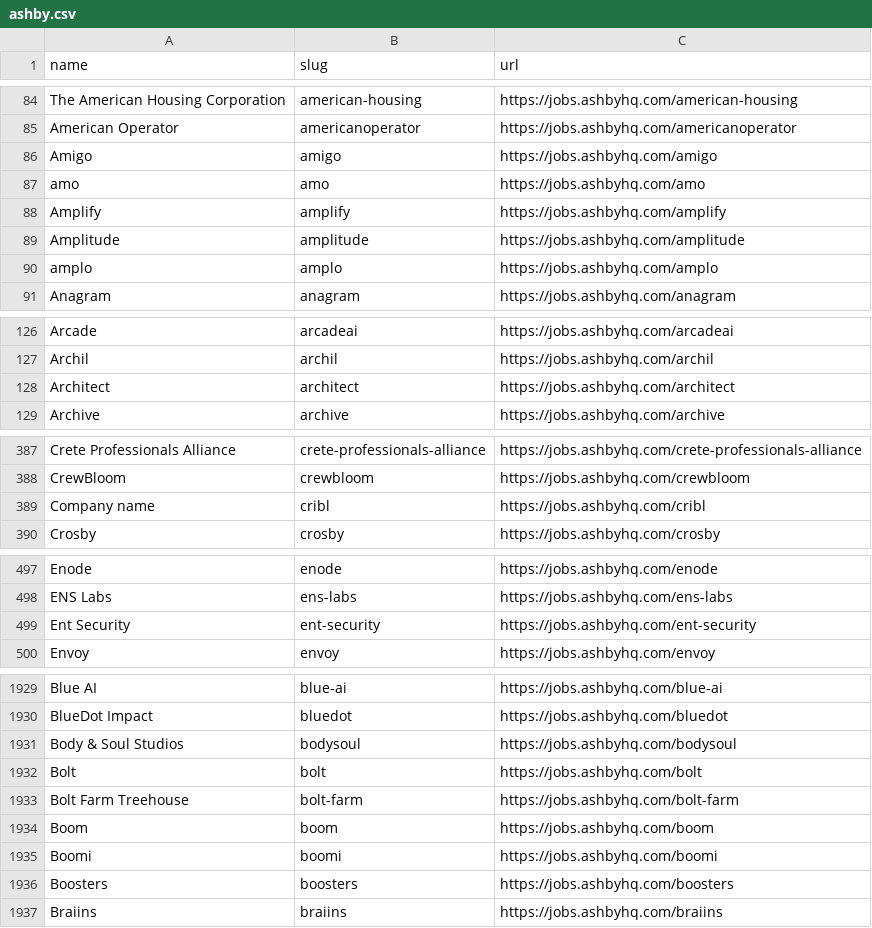
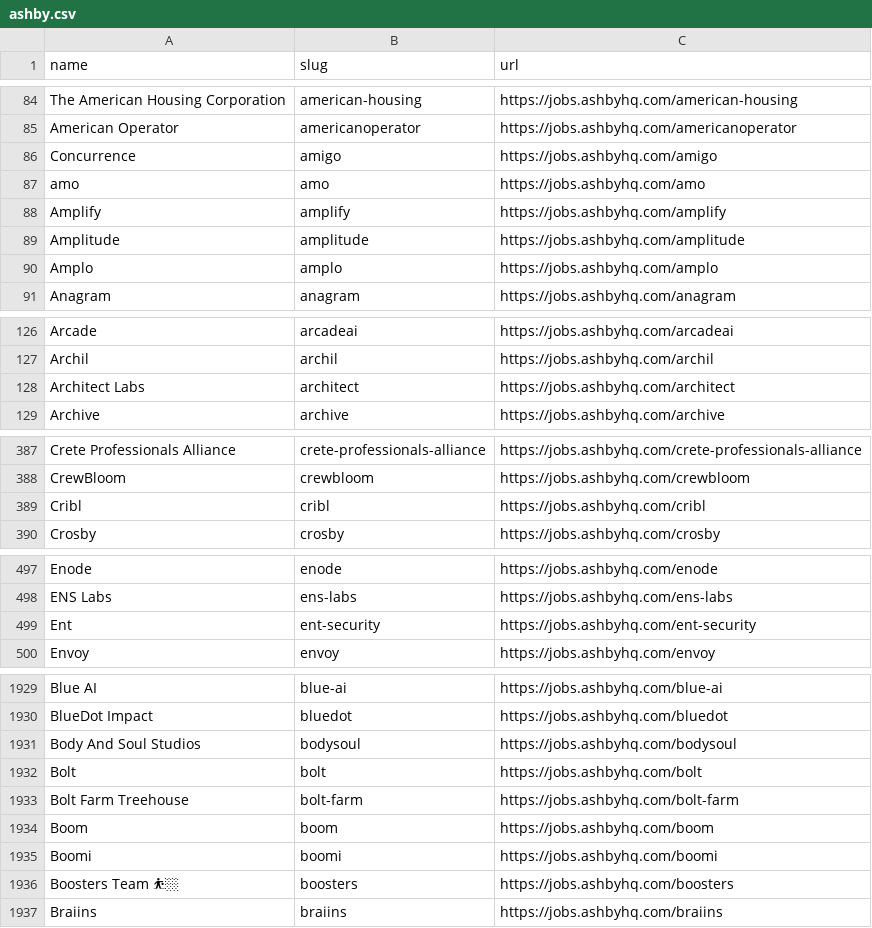
Before and after one commit to kalil0321/ats-scrapers, a CSV file: ats-companies/ashby.csv, drawn as a sheet; only a part is shown, gaps mark what is left out; the diff covers the shown part only.

Commit message:
Refresh ashby employer names from live boards

```diff
--- a/ats-companies/ashby.csv
+++ b/ats-companies/ashby.csv
@@ -85,3 +85,3 @@ The American Housing Corporation,american-housing,https://jobs.ashbyhq.com/ameri
 American Operator,americanoperator,https://jobs.ashbyhq.com/americanoperator
-Amigo,amigo,https://jobs.ashbyhq.com/amigo
+Concurrence,amigo,https://jobs.ashbyhq.com/amigo
 amo,amo,https://jobs.ashbyhq.com/amo
@@ -89,3 +89,3 @@ Amplify,amplify,https://jobs.ashbyhq.com/amplify
 Amplitude,amplitude,https://jobs.ashbyhq.com/amplitude
-amplo,amplo,https://jobs.ashbyhq.com/amplo
+Amplo,amplo,https://jobs.ashbyhq.com/amplo
 Anagram,anagram,https://jobs.ashbyhq.com/anagram
@@ -127,3 +127,3 @@ Arcade,arcadeai,https://jobs.ashbyhq.com/arcadeai
 Archil,archil,https://jobs.ashbyhq.com/archil
-Architect,architect,https://jobs.ashbyhq.com/architect
+Architect Labs,architect,https://jobs.ashbyhq.com/architect
 Archive,archive,https://jobs.ashbyhq.com/archive
@@ -388,3 +388,3 @@ Crete Professionals Alliance,crete-professionals-alliance,https://jobs.ashbyhq.c
 CrewBloom,crewbloom,https://jobs.ashbyhq.com/crewbloom
-Company name,cribl,https://jobs.ashbyhq.com/cribl
+Cribl,cribl,https://jobs.ashbyhq.com/cribl
 Crosby,crosby,https://jobs.ashbyhq.com/crosby
@@ -498,3 +498,3 @@ Enode,enode,https://jobs.ashbyhq.com/enode
 ENS Labs,ens-labs,https://jobs.ashbyhq.com/ens-labs
-Ent Security,ent-security,https://jobs.ashbyhq.com/ent-security
+Ent,ent-security,https://jobs.ashbyhq.com/ent-security
 Envoy,envoy,https://jobs.ashbyhq.com/envoy
@@ -1930,3 +1930,3 @@ Blue AI,blue-ai,https://jobs.ashbyhq.com/blue-ai
 BlueDot Impact,bluedot,https://jobs.ashbyhq.com/bluedot
-Body & Soul Studios,bodysoul,https://jobs.ashbyhq.com/bodysoul
+Body And Soul Studios,bodysoul,https://jobs.ashbyhq.com/bodysoul
 Bolt,bolt,https://jobs.ashbyhq.com/bolt
@@ -1935,3 +1935,3 @@ Boom,boom,https://jobs.ashbyhq.com/boom
 Boomi,boomi,https://jobs.ashbyhq.com/boomi
-Boosters,boosters,https://jobs.ashbyhq.com/boosters
+Boosters Team ⛹🏼,boosters,https://jobs.ashbyhq.com/boosters
 Braiins,braiins,https://jobs.ashbyhq.com/braiins
```
Also changed, not shown: 40 edited cells elsewhere in this file.
